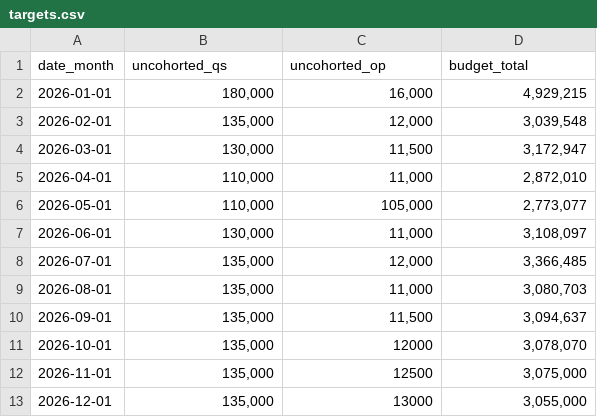
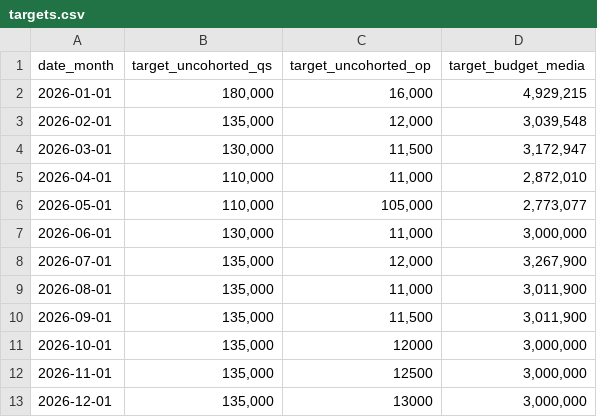
Before and after one commit to max-pet-euc/moe, a CSV file: data/planning_inputs/targets.csv, drawn as a sheet.

```diff
--- a/data/planning_inputs/targets.csv
+++ b/data/planning_inputs/targets.csv
@@ -1,2 +1,2 @@
-date_month,uncohorted_qs,uncohorted_op,budget_total
+date_month,target_uncohorted_qs,target_uncohorted_op,target_budget_media
 2026-01-01,"180,000","16,000","4,929,215"
@@ -6,8 +6,8 @@ date_month,uncohorted_qs,uncohorted_op,budget_total
 2026-05-01,"110,000","105,000","2,773,077"
-2026-06-01,"130,000","11,000","3,108,097"
-2026-07-01,"135,000","12,000","3,366,485"
-2026-08-01,"135,000","11,000","3,080,703"
-2026-09-01,"135,000","11,500","3,094,637"
-2026-10-01,"135,000",12000,"3,078,070"
-2026-11-01,"135,000",12500,"3,075,000"
-2026-12-01,"135,000",13000,"3,055,000"
+2026-06-01,"130,000","11,000","3,000,000"
+2026-07-01,"135,000","12,000","3,267,900"
+2026-08-01,"135,000","11,000","3,011,900"
+2026-09-01,"135,000","11,500","3,011,900"
+2026-10-01,"135,000",12000,"3,000,000"
+2026-11-01,"135,000",12500,"3,000,000"
+2026-12-01,"135,000",13000,"3,000,000"
```
Also changed, not shown: data/planning_inputs/budgets.csv.
